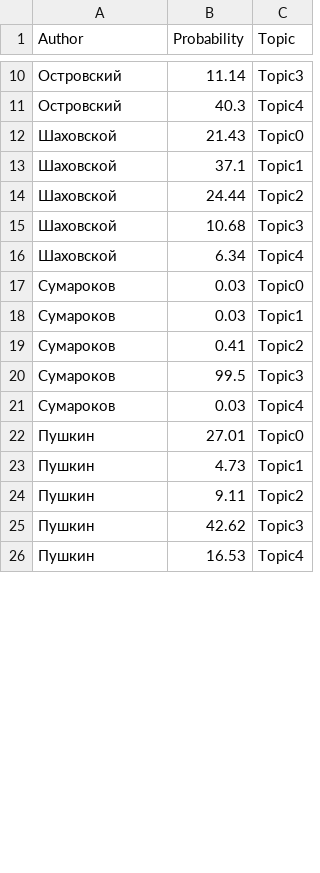
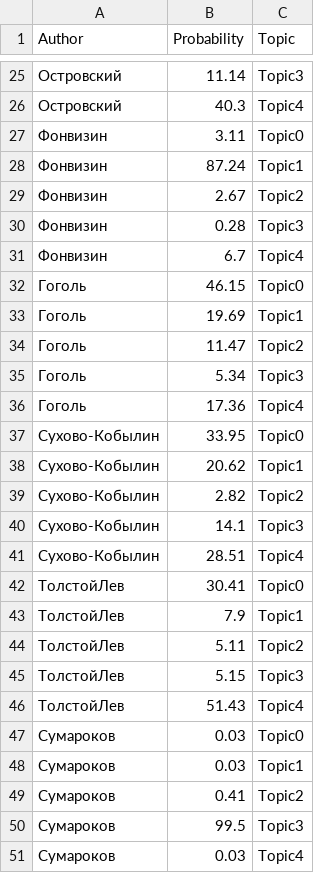
Before and after one commit to IraPS/rusdracor_topic_modeling, a CSV file: graphs/by_author/author_probs_for_R.csv, drawn as a sheet; only a part is shown, gaps mark what is left out; the shorter side is filled out with more unchanged rows; the diff covers the shown part only.

```diff
--- a/graphs/by_author/author_probs_for_R.csv
+++ b/graphs/by_author/author_probs_for_R.csv
@@ -11,7 +26,22 @@ Author;Probability;Topic
 Островский;40.3;Topic4
-Шаховской;21.43;Topic0
-Шаховской;37.1;Topic1
-Шаховской;24.44;Topic2
-Шаховской;10.68;Topic3
-Шаховской;6.34;Topic4
+Фонвизин;3.11;Topic0
+Фонвизин;87.24;Topic1
+Фонвизин;2.67;Topic2
+Фонвизин;0.28;Topic3
+Фонвизин;6.7;Topic4
+Гоголь;46.15;Topic0
+Гоголь;19.69;Topic1
+Гоголь;11.47;Topic2
+Гоголь;5.34;Topic3
+Гоголь;17.36;Topic4
+Сухово-Кобылин;33.95;Topic0
+Сухово-Кобылин;20.62;Topic1
+Сухово-Кобылин;2.82;Topic2
+Сухово-Кобылин;14.1;Topic3
+Сухово-Кобылин;28.51;Topic4
+ТолстойЛев;30.41;Topic0
+ТолстойЛев;7.9;Topic1
+ТолстойЛев;5.11;Topic2
+ТолстойЛев;5.15;Topic3
+ТолстойЛев;51.43;Topic4
 Сумароков;0.03;Topic0
```
Also changed, not shown: 10 added rows and 15 moved rows elsewhere in this file, graphs/by_year/year_probs_for_R.csv, 58 other files.
